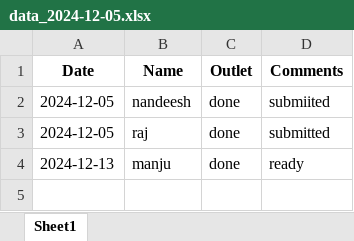
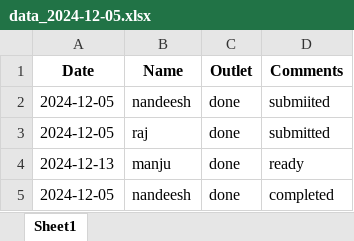
Before and after one commit to nandeeshnan/cold-drinks, an Excel workbook: data_2024-12-05.xlsx, sheet Sheet1, drawn as a sheet; values as stored, in another font and other column widths than the file's, no borders; the diff names each change by its address in the sheet, - before the commit and + after, or states it on an @@ line.

```diff
--- a/data_2024-12-05.xlsx (sheet Sheet1)
+++ b/data_2024-12-05.xlsx (sheet Sheet1)
+row 5: 2024-12-05 | nandeesh | done | completed
```
Also changed, not shown: 2 other files.
